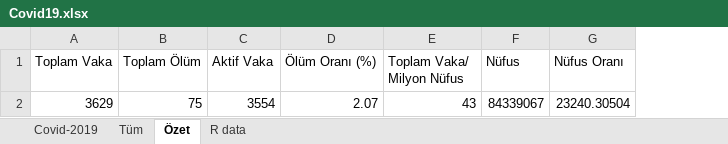
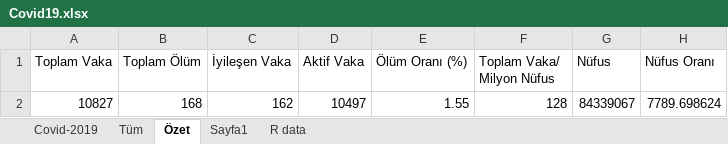
Before and after one commit to selcukorkmaz/Covid2019Turkey, an Excel workbook: www/data/Covid19.xlsx, sheet Özet, drawn as a sheet; values as stored, in another font and other column widths than the file's, no borders; removed rows and columns are numbered as before the commit, all else as after; the diff names each change by its address in the sheet, - before the commit and + after, or states it on an @@ line.

```diff
--- a/www/data/Covid19.xlsx (sheet Özet)
+++ b/www/data/Covid19.xlsx (sheet Özet)
+sheet tab: Sayfa1
+column C (İyileşen Vaka), empty
-row 2: 3629 | 75 | 3554 | 2.07 | 43 | 84339067 | 23240.30504
+row 2: 10827 | 168 | 162 | 10497 | 1.55 | 128 | 84339067 | 7789.698624
```
Also changed, not shown: sheet Tüm, 4 other files.
